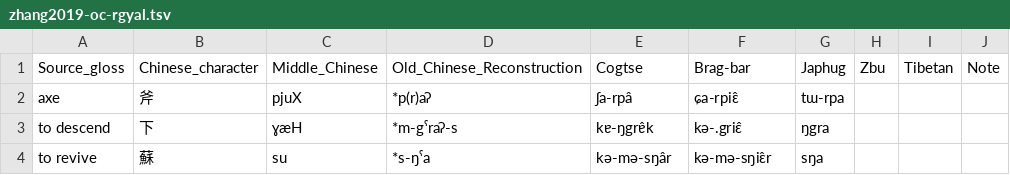
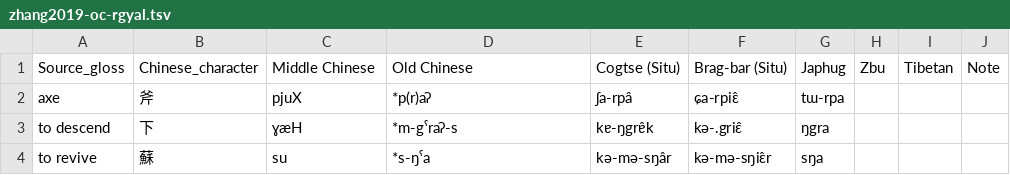
Before and after one commit to lexibank/zhangrgyalrong, a TSV file: raw/zhang2019-oc-rgyal.tsv, drawn as a sheet; only a part is shown.

```diff
--- a/raw/zhang2019-oc-rgyal.tsv
+++ b/raw/zhang2019-oc-rgyal.tsv
@@ -1,2 +1,2 @@
-Source_gloss	Chinese_character	Middle_Chinese	Old_Chinese_Reconstruction	Cogtse	Brag-bar	Japhug	Zbu	Tibetan	Note
+Source_gloss	Chinese_character	Middle Chinese	Old Chinese	Cogtse (Situ)	Brag-bar (Situ)	Japhug	Zbu	Tibetan	Note
 axe	斧	pjuX	*p(r)aʔ	ʃa-rpâ	ɕa-rpiɛ̂	tɯ-rpa			
```
Also changed, not shown: etc/concepts.tsv, etc/languages.tsv, 8 other files.
